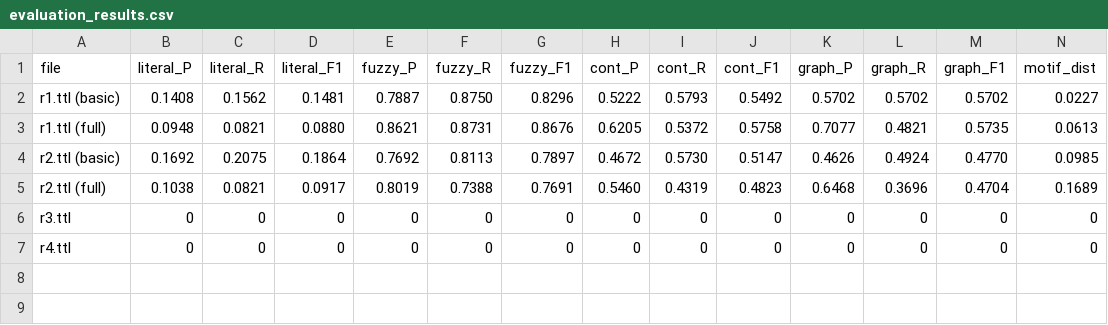
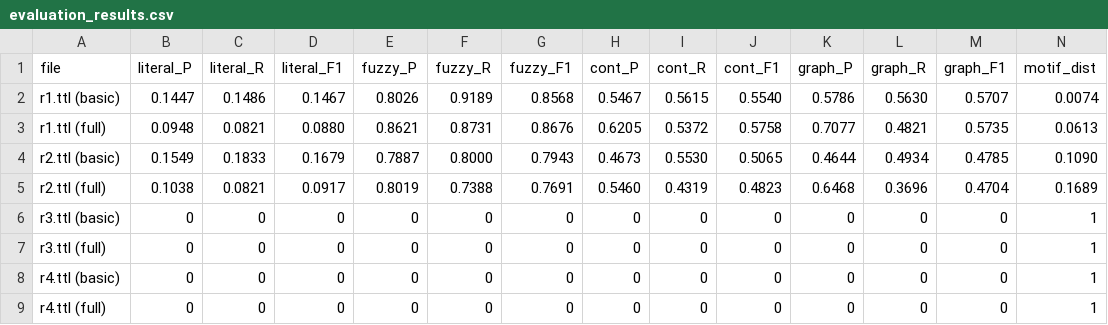
Before and after one commit to iz4ack/RDB2OWL-Bench, a CSV file: experimentacion/results/meta-llama/Llama-4-Maverick-17B-128E-Instruct/default/evaluation_results.csv, drawn as a sheet; only a part is shown; addresses are those after the commit; rows hold the shown columns only; the diff covers the shown part only; the diff names each change by its address in the sheet, - before the commit and + after, or states it on an @@ line.

Commit message:
graficos y resultados finales

```diff
--- a/experimentacion/results/meta-llama/Llama-4-Maverick-17B-128E-Instruct/default/evaluation_results.csv
+++ b/experimentacion/results/meta-llama/Llama-4-Maverick-17B-128E-Instruct/default/evaluation_results.csv
-B2 (literal_P): 0.1408
+B2 (literal_P): 0.1447
-C2 (literal_R): 0.1562
+C2 (literal_R): 0.1486
-D2 (literal_F1): 0.1481
+D2 (literal_F1): 0.1467
-E2 (fuzzy_P): 0.7887
+E2 (fuzzy_P): 0.8026
-F2 (fuzzy_R): 0.8750
+F2 (fuzzy_R): 0.9189
-G2 (fuzzy_F1): 0.8296
+G2 (fuzzy_F1): 0.8568
-H2 (cont_P): 0.5222
+H2 (cont_P): 0.5467
-I2 (cont_R): 0.5793
+I2 (cont_R): 0.5615
-J2 (cont_F1): 0.5492
+J2 (cont_F1): 0.5540
-K2 (graph_P): 0.5702
+K2 (graph_P): 0.5786
-L2 (graph_R): 0.5702
+L2 (graph_R): 0.5630
-M2 (graph_F1): 0.5702
+M2 (graph_F1): 0.5707
-N2 (motif_dist): 0.0227
+N2 (motif_dist): 0.0074
-B4 (literal_P): 0.1692
+B4 (literal_P): 0.1549
-C4 (literal_R): 0.2075
+C4 (literal_R): 0.1833
-D4 (literal_F1): 0.1864
+D4 (literal_F1): 0.1679
-E4 (fuzzy_P): 0.7692
+E4 (fuzzy_P): 0.7887
-F4 (fuzzy_R): 0.8113
+F4 (fuzzy_R): 0.8000
-G4 (fuzzy_F1): 0.7897
+G4 (fuzzy_F1): 0.7943
-H4 (cont_P): 0.4672
+H4 (cont_P): 0.4673
-I4 (cont_R): 0.5730
+I4 (cont_R): 0.5530
-J4 (cont_F1): 0.5147
+J4 (cont_F1): 0.5065
-K4 (graph_P): 0.4626
+K4 (graph_P): 0.4644
-L4 (graph_R): 0.4924
+L4 (graph_R): 0.4934
-M4 (graph_F1): 0.4770
+M4 (graph_F1): 0.4785
-N4 (motif_dist): 0.0985
+N4 (motif_dist): 0.1090
+row 6: r3.ttl (basic) | 0 | 0 | 0 | 0 | 0 | 0 | 0 | 0 | 0 | 0 | 0 | 0 | 1
-A7 (file): r3.ttl
+A7 (file): r3.ttl (full)
-N7 (motif_dist): 0
+N7 (motif_dist): 1
+row 8: r4.ttl (basic) | 0 | 0 | 0 | 0 | 0 | 0 | 0 | 0 | 0 | 0 | 0 | 0 | 1
-A9 (file): r4.ttl
+A9 (file): r4.ttl (full)
-N9 (motif_dist): 0
+N9 (motif_dist): 1
```
Also changed, not shown: 6 edited cells elsewhere in this file, experimentacion/results/deepseek-ai/DeepSeek-V3/default/evaluation_results.csv, experimentacion/results/google/gemma-3-27b-it/default/evaluation_results.csv, 17 other files.
